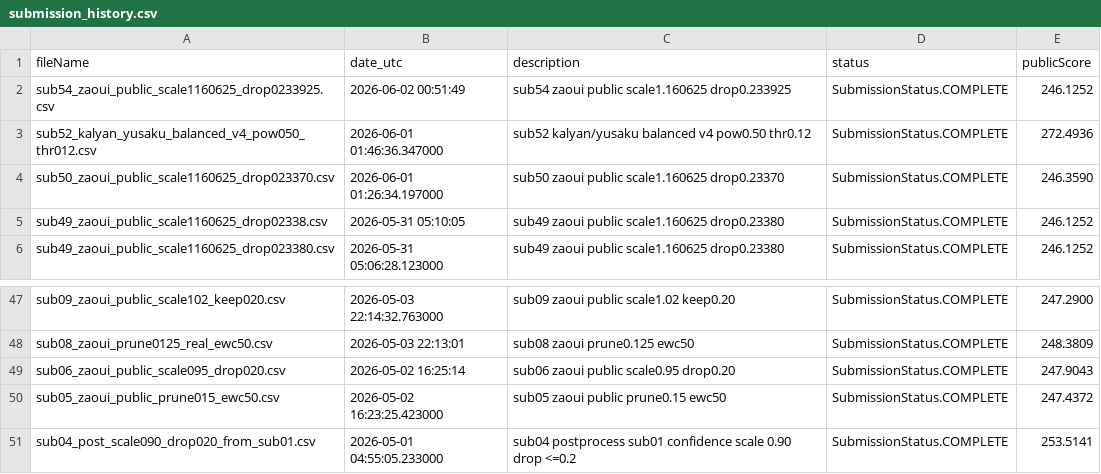
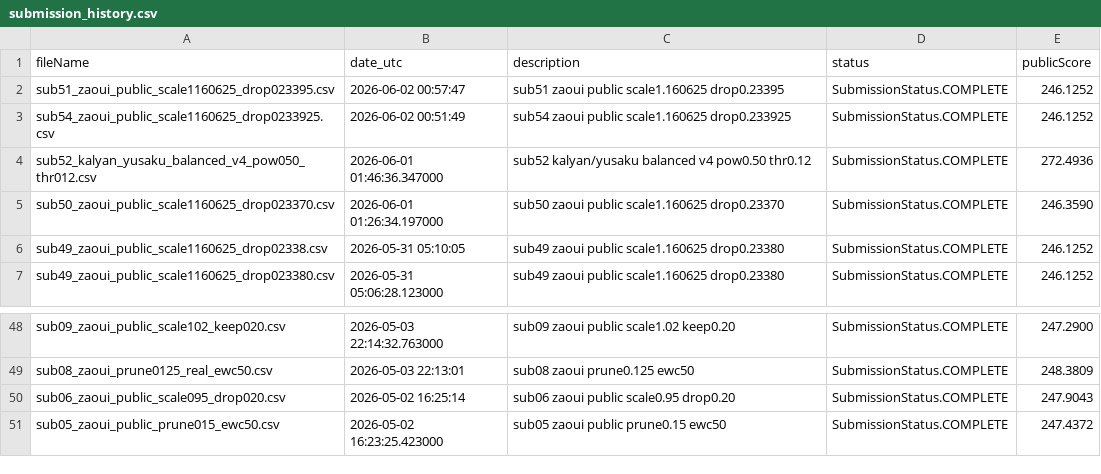
Before and after one commit to Beiciccc/neural-debris-removal-experiments, a CSV file: records/submission_history.csv, drawn as a sheet; only a part is shown, gaps mark what is left out; removed rows and columns are numbered as before the commit, all else as after; the diff names each change by its address in the sheet, - before the commit and + after, or states it on an @@ line.

Commit message:
Update experiment records

```diff
--- a/records/submission_history.csv
+++ b/records/submission_history.csv
+row 2: sub51_zaoui_public_scale1160625_drop023395.csv | 2026-06-02 00:57:47 | sub51 zaoui public scale1.160625 drop0.23395 | SubmissionStatus.COMPLETE | 246.1252
-row 51: sub04_post_scale090_drop020_from_sub01.csv | 2026-05-01 04:55:05.233000 | sub04 postprocess sub01 confidence scale 0.90 drop <=0.2 | SubmissionStatus.COMPLETE | 253.5141
```
Also changed, not shown: 1 other file.
